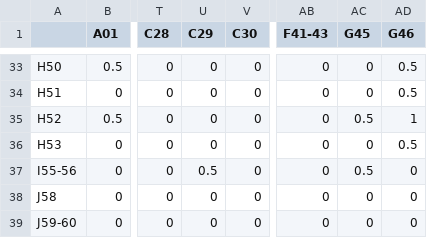
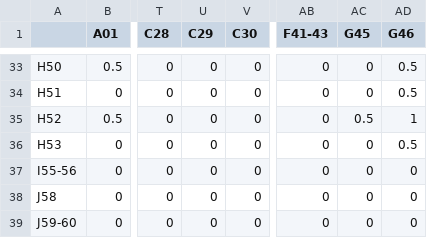
Before and after one commit to twallema/pyIEEM, a CSV file: data/interim/eco/pichler/IHS_critical_NACE64.csv, drawn as a sheet; only a part is shown, gaps mark what is left out; the diff names each change by its address in the sheet, - before the commit and + after, or states it on an @@ line.

```diff
--- a/data/interim/eco/pichler/IHS_critical_NACE64.csv
+++ b/data/interim/eco/pichler/IHS_critical_NACE64.csv
-U37 (C29): 0.5
+U37 (C29): 0
-AC37 (G45): 0.5
+AC37 (G45): 0
```
Also changed, not shown: 1 other file.
